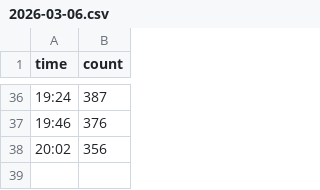
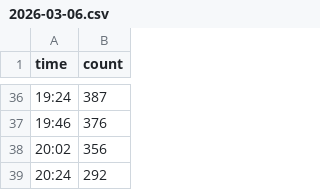
Before and after one commit to Vadimkin/sportlife-jym-loading-tracker, a CSV file: data/2026-03-06.csv, drawn as a sheet; only a part is shown, gaps mark what is left out; the diff names each change by its address in the sheet, - before the commit and + after, or states it on an @@ line.

```diff
--- a/data/2026-03-06.csv
+++ b/data/2026-03-06.csv
+row 39: 20:24 | 292
```
